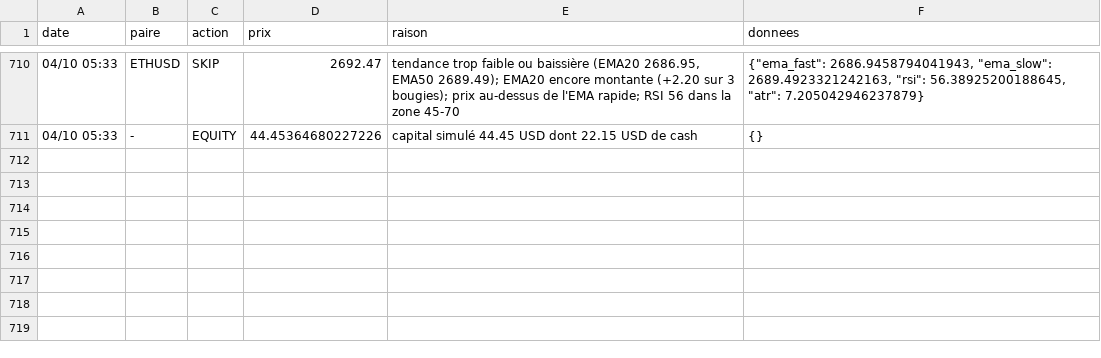
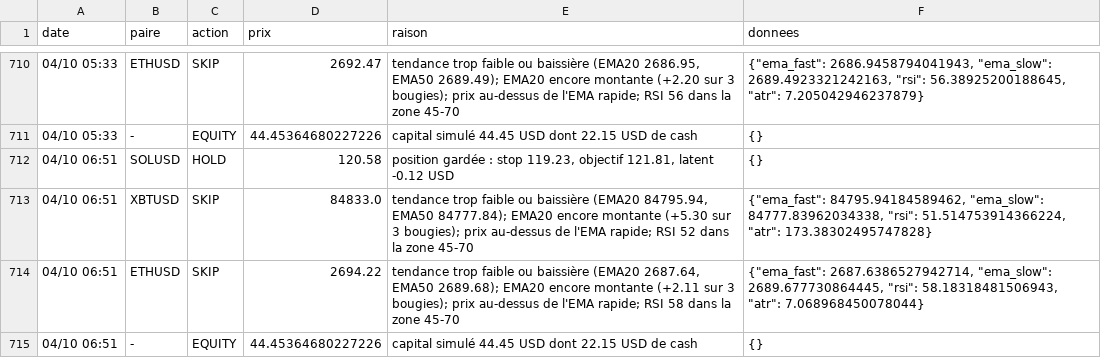
Before and after one commit to nftmooods/Public_App, a CSV file: KrakenPaperBot/data/decisions-prudent.csv, drawn as a sheet; only a part is shown, gaps mark what is left out.

```diff
--- a/KrakenPaperBot/data/decisions-prudent.csv
+++ b/KrakenPaperBot/data/decisions-prudent.csv
@@ -711 +711,5 @@ date,paire,action,prix,raison,donnees
 04/10 05:33,-,EQUITY,44.45364680227226,capital simulé 44.45 USD dont 22.15 USD de cash,{}
+04/10 06:51,SOLUSD,HOLD,120.58,"position gardée : stop 119.23, objectif 121.81, latent -0.12 USD",{}
+04/10 06:51,XBTUSD,SKIP,84833.0,"tendance trop faible ou baissière (EMA20 84795.94, EMA50 84777.84); EMA20 encore montante (+5.30 sur 3 bougies); prix au-dessus de l'EMA rapide; RSI 52 dans la zone 45-70","{""ema_fast"": 84795.94184589462, ""ema_slow"": 84777.83962034338, ""rsi"": 51.514753914366224, ""atr"": 173.38302495747828}"
+04/10 06:51,ETHUSD,SKIP,2694.22,"tendance trop faible ou baissière (EMA20 2687.64, EMA50 2689.68); EMA20 encore montante (+2.11 sur 3 bougies); prix au-dessus de l'EMA rapide; RSI 58 dans la zone 45-70","{""ema_fast"": 2687.6386527942714, ""ema_slow"": 2689.677730864445, ""rsi"": 58.18318481506943, ""atr"": 7.068968450078044}"
+04/10 06:51,-,EQUITY,44.45364680227226,capital simulé 44.45 USD dont 22.15 USD de cash,{}
```
Also changed, not shown: KrakenPaperBot/data/decisions-accumulation.csv, KrakenPaperBot/data/decisions-agressif.csv, 6 other files.
